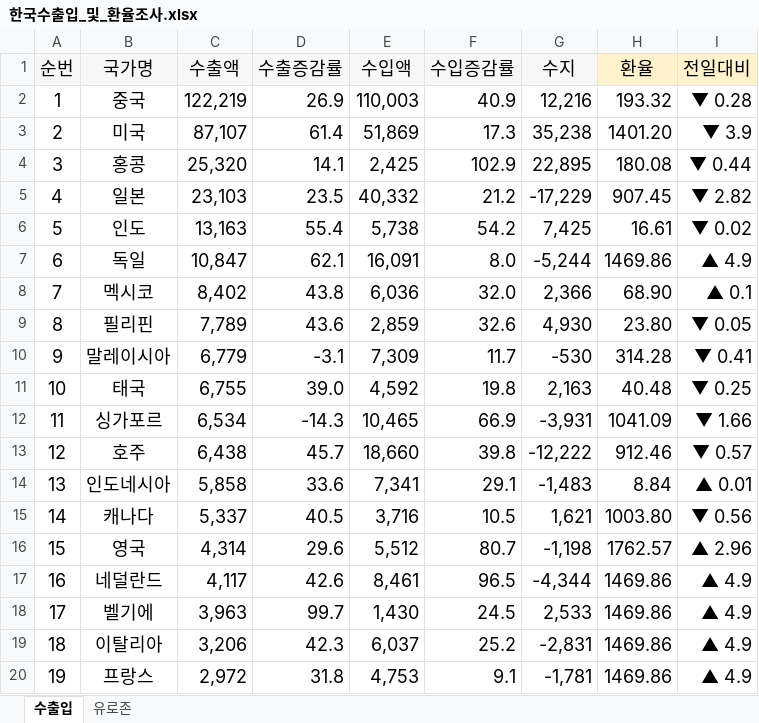
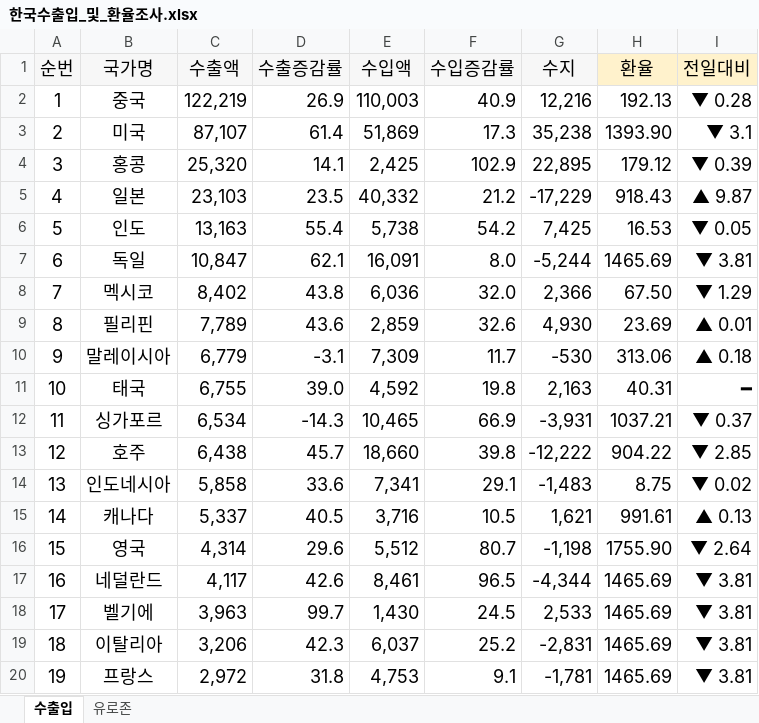
Before and after one commit to dexbob/RPA_Example, an Excel workbook: C_나라별_실시간_환율_조사/Result/한국수출입_및_환율조사.xlsx, sheet 수출입, drawn as a sheet; only a part is shown; values as stored, in another font and other column widths than the file's, no borders; conditional formats not drawn; the diff covers the shown part only; the diff names each change by its address in the sheet, - before the commit and + after, or states it on an @@ line.

```diff
--- a/C_나라별_실시간_환율_조사/Result/한국수출입_및_환율조사.xlsx (sheet 수출입)
+++ b/C_나라별_실시간_환율_조사/Result/한국수출입_및_환율조사.xlsx (sheet 수출입)
-H2 (환율): 193.32
+H2 (환율): 192.13
-H3 (환율): 1401.20
+H3 (환율): 1393.90
-I3 (전일대비): ▼ 3.9
+I3 (전일대비): ▼ 3.1
-H4 (환율): 180.08
+H4 (환율): 179.12
-I4 (전일대비): ▼ 0.44
+I4 (전일대비): ▼ 0.39
-H5 (환율): 907.45
+H5 (환율): 918.43
-I5 (전일대비): ▼ 2.82
+I5 (전일대비): ▲ 9.87
-H6 (환율): 16.61
+H6 (환율): 16.53
-I6 (전일대비): ▼ 0.02
+I6 (전일대비): ▼ 0.05
-H7 (환율): 1469.86
+H7 (환율): 1465.69
-I7 (전일대비): ▲ 4.9
+I7 (전일대비): ▼ 3.81
-H8 (환율): 68.90
+H8 (환율): 67.50
-I8 (전일대비): ▲ 0.1
+I8 (전일대비): ▼ 1.29
-H9 (환율): 23.80
+H9 (환율): 23.69
-I9 (전일대비): ▼ 0.05
+I9 (전일대비): ▲ 0.01
-H10 (환율): 314.28
+H10 (환율): 313.06
-I10 (전일대비): ▼ 0.41
+I10 (전일대비): ▲ 0.18
-H11 (환율): 40.48
+H11 (환율): 40.31
-I11 (전일대비): ▼ 0.25
+I11 (전일대비): ━
-H12 (환율): 1041.09
+H12 (환율): 1037.21
-I12 (전일대비): ▼ 1.66
+I12 (전일대비): ▼ 0.37
-H13 (환율): 912.46
+H13 (환율): 904.22
-I13 (전일대비): ▼ 0.57
+I13 (전일대비): ▼ 2.85
-H14 (환율): 8.84
+H14 (환율): 8.75
-I14 (전일대비): ▲ 0.01
+I14 (전일대비): ▼ 0.02
-H15 (환율): 1003.80
+H15 (환율): 991.61
-I15 (전일대비): ▼ 0.56
+I15 (전일대비): ▲ 0.13
-H16 (환율): 1762.57
+H16 (환율): 1755.90
-I16 (전일대비): ▲ 2.96
+I16 (전일대비): ▼ 2.64
-H17:H20 (환율): 1469.86
+H17:H20 (환율): 1465.69
-I17:I20 (전일대비): ▲ 4.9
+I17:I20 (전일대비): ▼ 3.81
```
Also changed, not shown: 35 edited cells elsewhere in this sheet, C_나라별_실시간_환율_조사/Source/Config.xlsx, 8 other files.
